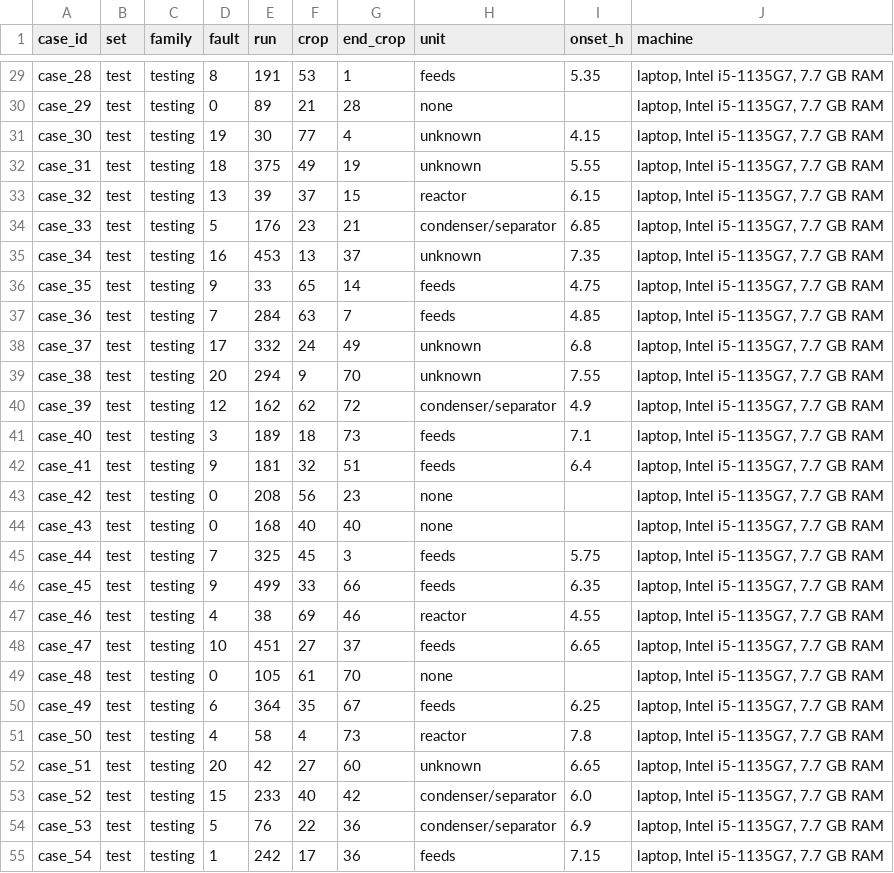
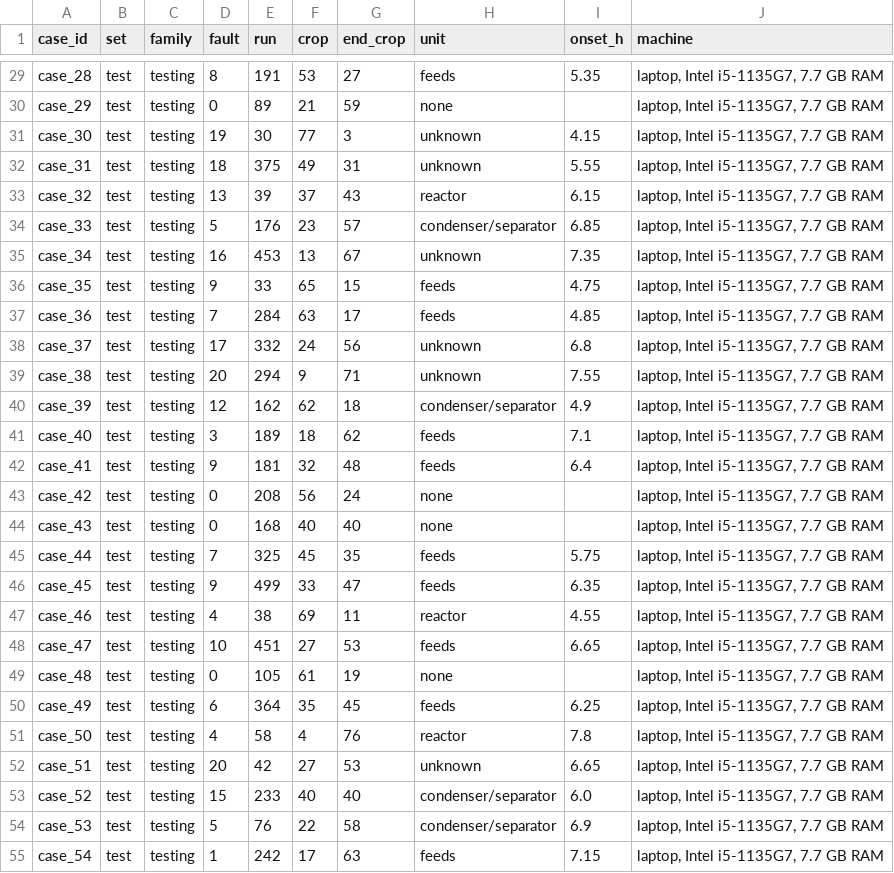
Before and after one commit to pandeytoall/tep-fault-detection, a CSV file: results/phase-2b/answer_key_test.csv, drawn as a sheet; only a part is shown, gaps mark what is left out; the diff covers the shown part only; the diff names each change by its address in the sheet, - before the commit and + after, or states it on an @@ line.

```diff
--- a/results/phase-2b/answer_key_test.csv
+++ b/results/phase-2b/answer_key_test.csv
-G29 (end_crop): 1
+G29 (end_crop): 27
-G30 (end_crop): 28
+G30 (end_crop): 59
-G31 (end_crop): 4
+G31 (end_crop): 3
-G32 (end_crop): 19
+G32 (end_crop): 31
-G33 (end_crop): 15
+G33 (end_crop): 43
-G34 (end_crop): 21
+G34 (end_crop): 57
-G35 (end_crop): 37
+G35 (end_crop): 67
-G36 (end_crop): 14
+G36 (end_crop): 15
-G37 (end_crop): 7
+G37 (end_crop): 17
-G38 (end_crop): 49
+G38 (end_crop): 56
-G39 (end_crop): 70
+G39 (end_crop): 71
-G40 (end_crop): 72
+G40 (end_crop): 18
-G41 (end_crop): 73
+G41 (end_crop): 62
-G42 (end_crop): 51
+G42 (end_crop): 48
-G43 (end_crop): 23
+G43 (end_crop): 24
-G45 (end_crop): 3
+G45 (end_crop): 35
-G46 (end_crop): 66
+G46 (end_crop): 47
-G47 (end_crop): 46
+G47 (end_crop): 11
-G48 (end_crop): 37
+G48 (end_crop): 53
-G49 (end_crop): 70
+G49 (end_crop): 19
-G50 (end_crop): 67
+G50 (end_crop): 45
-G51 (end_crop): 73
+G51 (end_crop): 76
-G52 (end_crop): 60
+G52 (end_crop): 53
-G53 (end_crop): 42
+G53 (end_crop): 40
-G54 (end_crop): 36
+G54 (end_crop): 58
-G55 (end_crop): 36
+G55 (end_crop): 63
```
Also changed, not shown: 43 edited cells elsewhere in this file, results/phase-2b/answer_key_dev.csv, results/phase-2b/diagnosis_dev.csv, 5 other files.
